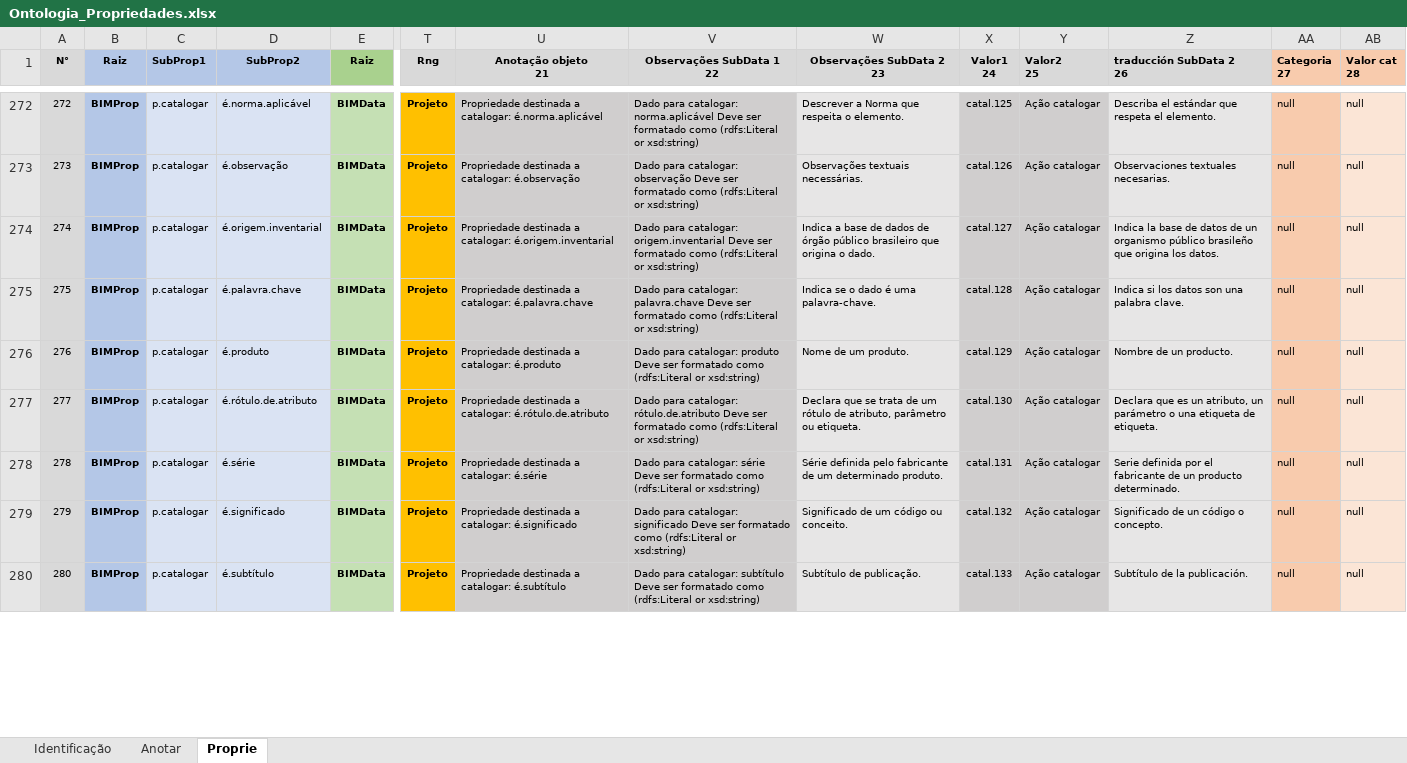
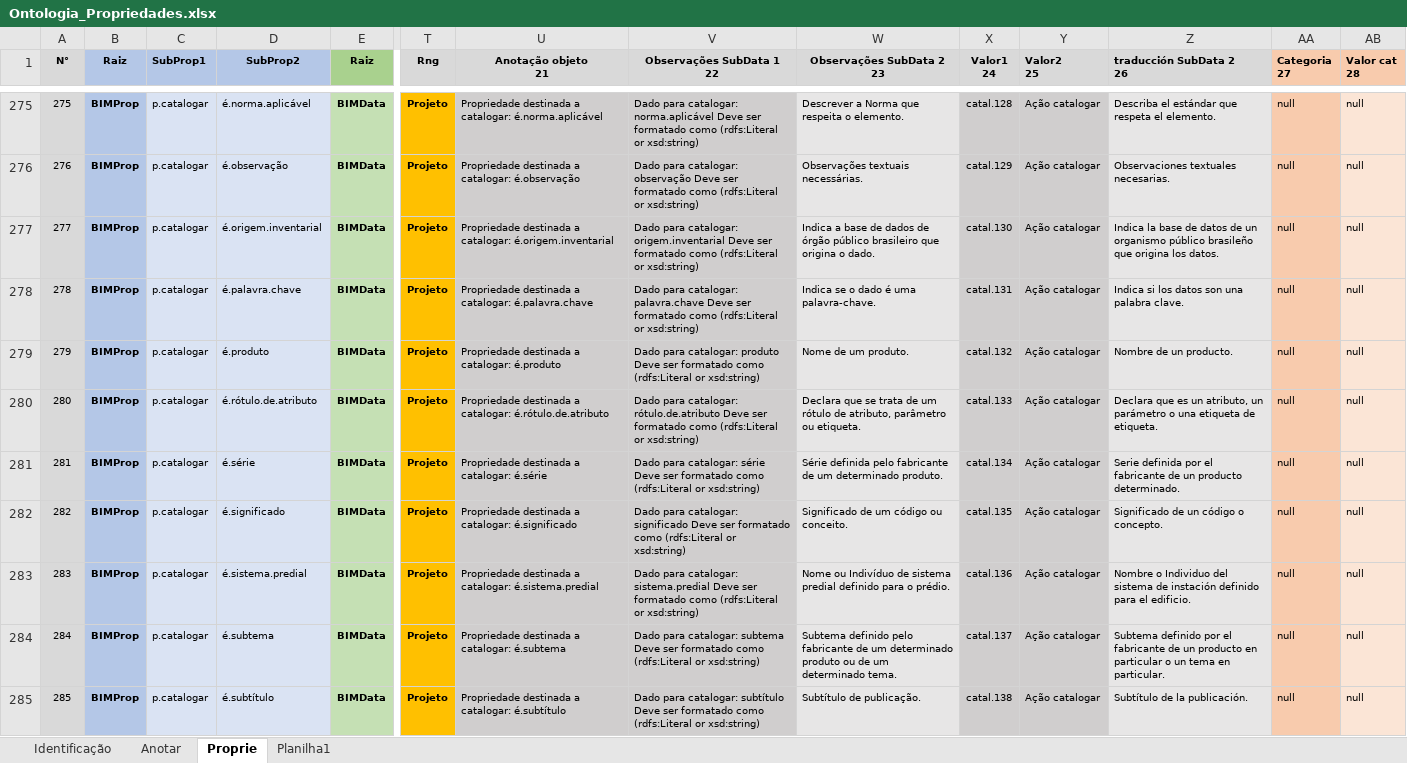
Before and after one commit to JLMenegotto/OntologiaBIM, an Excel workbook: Versão5/Ontologia_Propriedades.xlsx, sheet Proprie, drawn as a sheet; only a part is shown, gaps mark what is left out; values as stored, in another font and other column widths than the file's, no borders; conditional formats not drawn; addresses are those after the commit; rows hold the shown columns only; the diff covers the shown part only; the diff names each change by its address in the sheet, - before the commit and + after, or states it on an @@ line.

```diff
--- a/Versão5/Ontologia_Propriedades.xlsx (sheet Proprie)
+++ b/Versão5/Ontologia_Propriedades.xlsx (sheet Proprie)
+sheet tab: Planilha1
@@ column A (N°) renumbered from row 250 down @@
-X275 (Valor1 24): catal.125
+X275 (Valor1 24): catal.128
-X276 (Valor1 24): catal.126
+X276 (Valor1 24): catal.129
-X277 (Valor1 24): catal.127
+X277 (Valor1 24): catal.130
-X278 (Valor1 24): catal.128
+X278 (Valor1 24): catal.131
-X279 (Valor1 24): catal.129
+X279 (Valor1 24): catal.132
-X280 (Valor1 24): catal.130
+X280 (Valor1 24): catal.133
-X281 (Valor1 24): catal.131
+X281 (Valor1 24): catal.134
-X282 (Valor1 24): catal.132
+X282 (Valor1 24): catal.135
+row 283: 283 | BIMProp | p.catalogar | é.sistema.predial | BIMData | Projeto | Propriedade destinada a catalogar: é.sistema.predial | Dado para catalogar: sistema.predial Deve ser formatado como (rdfs:Literal or xsd:string) | Nome ou Indivíduo de sistema predial definido para o prédio. | catal.136 | Ação catalogar | Nombre o Individuo del sistema de instación definido para el edificio. | null | null
+row 284: 284 | BIMProp | p.catalogar | é.subtema | BIMData | Projeto | Propriedade destinada a catalogar: é.subtema | Dado para catalogar: subtema Deve ser formatado como (rdfs:Literal or xsd:string) | Subtema definido pelo fabricante de um determinado produto ou de um determinado tema. | catal.137 | Ação catalogar | Subtema definido por el fabricante de un producto en particular o un tema en particular. | null | null
-X285 (Valor1 24): catal.133
+X285 (Valor1 24): catal.138
```
Also changed, not shown: 7 added rows, 8 removed rows and 26 edited cells elsewhere in this sheet, sheet Identificação, formulas that keep their value.
